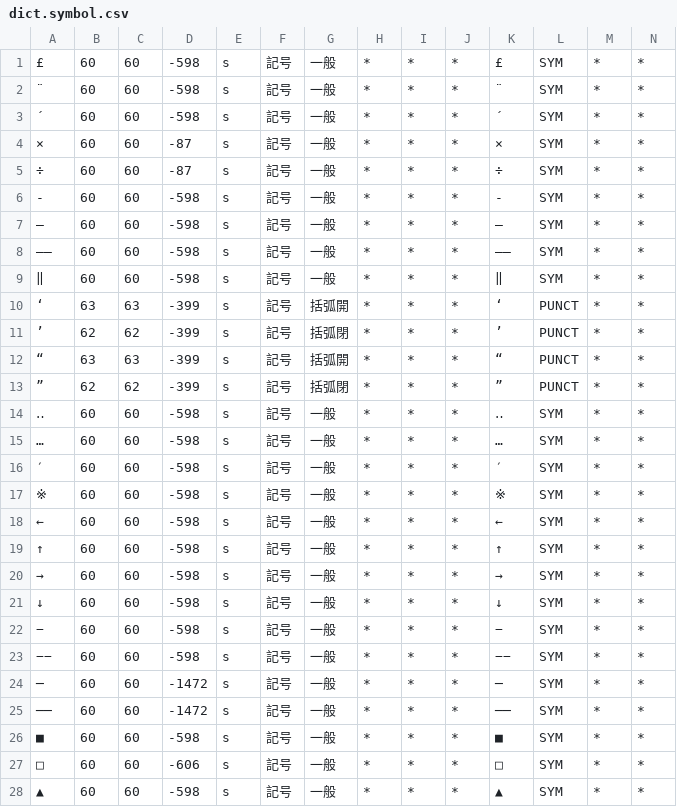
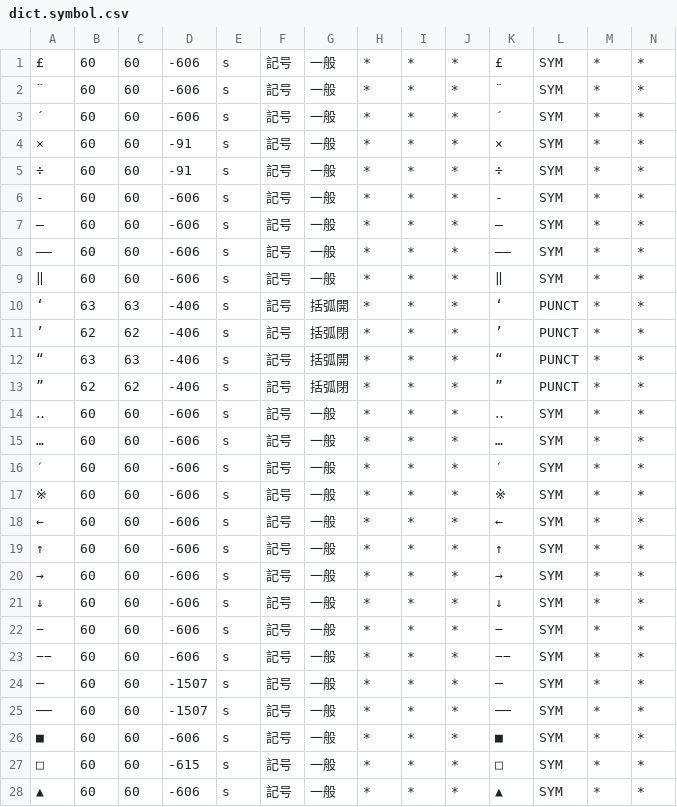
Before and after one commit to KoichiYasuoka/UD-Kanbun, a CSV file: udkanbun/mecab-kanbun/dict.symbol.csv, drawn as a sheet; only a part is shown; the diff covers the shown part only.

```diff
--- a/udkanbun/mecab-kanbun/dict.symbol.csv
+++ b/udkanbun/mecab-kanbun/dict.symbol.csv
@@ -1,28 +1,28 @@
-£,60,60,-598,s,記号,一般,*,*,*,£,SYM,*,*
-¨,60,60,-598,s,記号,一般,*,*,*,¨,SYM,*,*
-´,60,60,-598,s,記号,一般,*,*,*,´,SYM,*,*
-×,60,60,-87,s,記号,一般,*,*,*,×,SYM,*,*
-÷,60,60,-87,s,記号,一般,*,*,*,÷,SYM,*,*
-‐,60,60,-598,s,記号,一般,*,*,*,‐,SYM,*,*
-―,60,60,-598,s,記号,一般,*,*,*,―,SYM,*,*
-――,60,60,-598,s,記号,一般,*,*,*,――,SYM,*,*
-‖,60,60,-598,s,記号,一般,*,*,*,‖,SYM,*,*
-‘,63,63,-399,s,記号,括弧開,*,*,*,‘,PUNCT,*,*
-’,62,62,-399,s,記号,括弧閉,*,*,*,’,PUNCT,*,*
-“,63,63,-399,s,記号,括弧開,*,*,*,“,PUNCT,*,*
-”,62,62,-399,s,記号,括弧閉,*,*,*,”,PUNCT,*,*
-‥,60,60,-598,s,記号,一般,*,*,*,‥,SYM,*,*
-…,60,60,-598,s,記号,一般,*,*,*,…,SYM,*,*
-′,60,60,-598,s,記号,一般,*,*,*,′,SYM,*,*
-※,60,60,-598,s,記号,一般,*,*,*,※,SYM,*,*
-←,60,60,-598,s,記号,一般,*,*,*,←,SYM,*,*
-↑,60,60,-598,s,記号,一般,*,*,*,↑,SYM,*,*
-→,60,60,-598,s,記号,一般,*,*,*,→,SYM,*,*
-↓,60,60,-598,s,記号,一般,*,*,*,↓,SYM,*,*
-−,60,60,-598,s,記号,一般,*,*,*,−,SYM,*,*
-−−,60,60,-598,s,記号,一般,*,*,*,−−,SYM,*,*
-─,60,60,-1472,s,記号,一般,*,*,*,─,SYM,*,*
-──,60,60,-1472,s,記号,一般,*,*,*,──,SYM,*,*
-■,60,60,-598,s,記号,一般,*,*,*,■,SYM,*,*
-□,60,60,-606,s,記号,一般,*,*,*,□,SYM,*,*
-▲,60,60,-598,s,記号,一般,*,*,*,▲,SYM,*,*
+£,60,60,-606,s,記号,一般,*,*,*,£,SYM,*,*
+¨,60,60,-606,s,記号,一般,*,*,*,¨,SYM,*,*
+´,60,60,-606,s,記号,一般,*,*,*,´,SYM,*,*
+×,60,60,-91,s,記号,一般,*,*,*,×,SYM,*,*
+÷,60,60,-91,s,記号,一般,*,*,*,÷,SYM,*,*
+‐,60,60,-606,s,記号,一般,*,*,*,‐,SYM,*,*
+―,60,60,-606,s,記号,一般,*,*,*,―,SYM,*,*
+――,60,60,-606,s,記号,一般,*,*,*,――,SYM,*,*
+‖,60,60,-606,s,記号,一般,*,*,*,‖,SYM,*,*
+‘,63,63,-406,s,記号,括弧開,*,*,*,‘,PUNCT,*,*
+’,62,62,-406,s,記号,括弧閉,*,*,*,’,PUNCT,*,*
+“,63,63,-406,s,記号,括弧開,*,*,*,“,PUNCT,*,*
+”,62,62,-406,s,記号,括弧閉,*,*,*,”,PUNCT,*,*
+‥,60,60,-606,s,記号,一般,*,*,*,‥,SYM,*,*
+…,60,60,-606,s,記号,一般,*,*,*,…,SYM,*,*
+′,60,60,-606,s,記号,一般,*,*,*,′,SYM,*,*
+※,60,60,-606,s,記号,一般,*,*,*,※,SYM,*,*
+←,60,60,-606,s,記号,一般,*,*,*,←,SYM,*,*
+↑,60,60,-606,s,記号,一般,*,*,*,↑,SYM,*,*
+→,60,60,-606,s,記号,一般,*,*,*,→,SYM,*,*
+↓,60,60,-606,s,記号,一般,*,*,*,↓,SYM,*,*
+−,60,60,-606,s,記号,一般,*,*,*,−,SYM,*,*
+−−,60,60,-606,s,記号,一般,*,*,*,−−,SYM,*,*
+─,60,60,-1507,s,記号,一般,*,*,*,─,SYM,*,*
+──,60,60,-1507,s,記号,一般,*,*,*,──,SYM,*,*
+■,60,60,-606,s,記号,一般,*,*,*,■,SYM,*,*
+□,60,60,-615,s,記号,一般,*,*,*,□,SYM,*,*
+▲,60,60,-606,s,記号,一般,*,*,*,▲,SYM,*,*
```
Also changed, not shown: 68 edited cells elsewhere in this file, udkanbun/mecab-kanbun/dict.KTp2.csv, udkanbun/mecab-kanbun/dict.gloss.csv, 8 other files.
